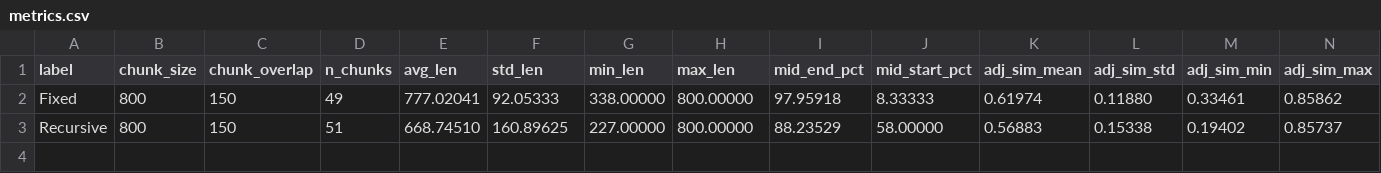
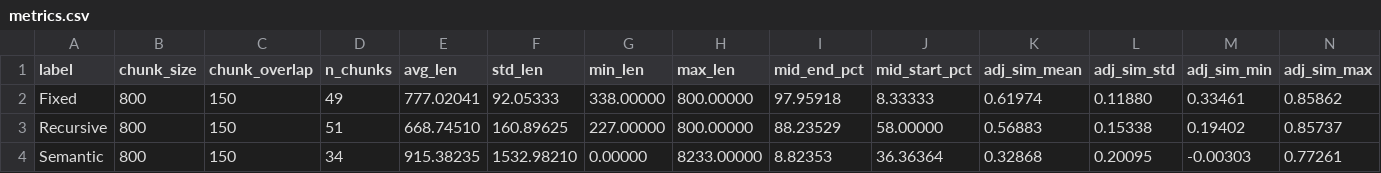
Before and after one commit to yolaatar/LOG6951A, a CSV file: reports/chunking_analysis/metrics.csv, drawn as a sheet; only a part is shown; rows hold the shown columns only; the diff names each change by its address in the sheet, - before the commit and + after, or states it on an @@ line.

```diff
--- a/reports/chunking_analysis/metrics.csv
+++ b/reports/chunking_analysis/metrics.csv
+row 4: Semantic | 800 | 150 | 34 | 915.38235 | 1532.98210 | 0.00000 | 8233.00000 | 8.82353 | 36.36364 | 0.32868 | 0.20095 | -0.00303 | 0.77261
```
Also changed, not shown: reports/retrieval_eval/metrics.csv, 32 other files.
